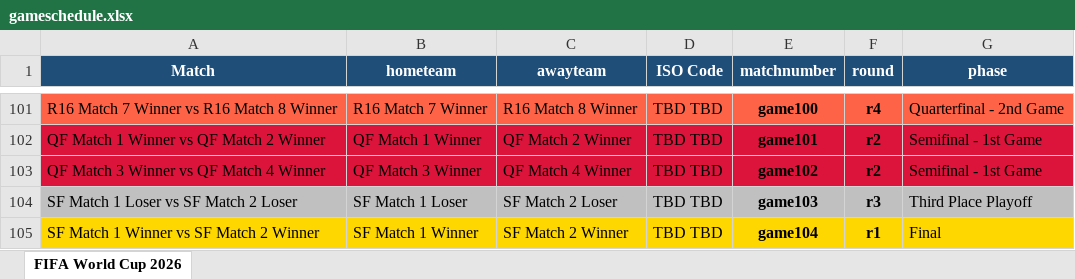
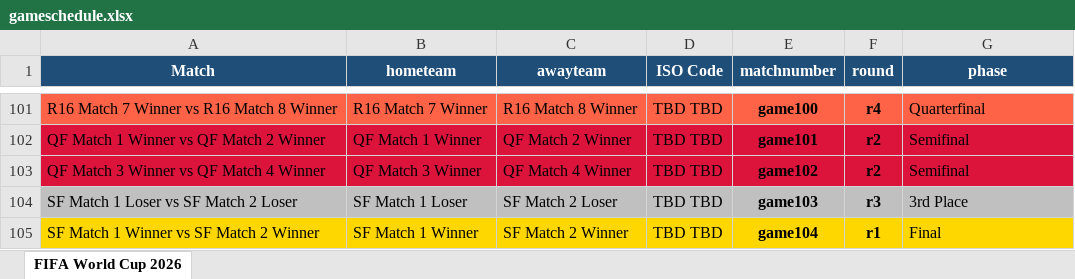
Before and after one commit to FrancisFayolle/World-Cup-betting, an Excel workbook: gameschedule.xlsx, sheet FIFA World Cup 2026, drawn as a sheet; only a part is shown, gaps mark what is left out; values as stored, in another font and other column widths than the file's, no borders; the diff covers the shown part only; the diff names each change by its address in the sheet, - before the commit and + after, or states it on an @@ line.

```diff
--- a/gameschedule.xlsx (sheet FIFA World Cup 2026)
+++ b/gameschedule.xlsx (sheet FIFA World Cup 2026)
-G101 (phase): Quarterfinal - 2nd Game
+G101 (phase): Quarterfinal
-G102:G103 (phase): Semifinal - 1st Game
+G102:G103 (phase): Semifinal
-G104 (phase): Third Place Playoff
+G104 (phase): 3rd Place
```
Also changed, not shown: 27 edited cells elsewhere in this sheet, FIFAScheduleResults.xlsx, otherquest.xlsx, 6 other files.
